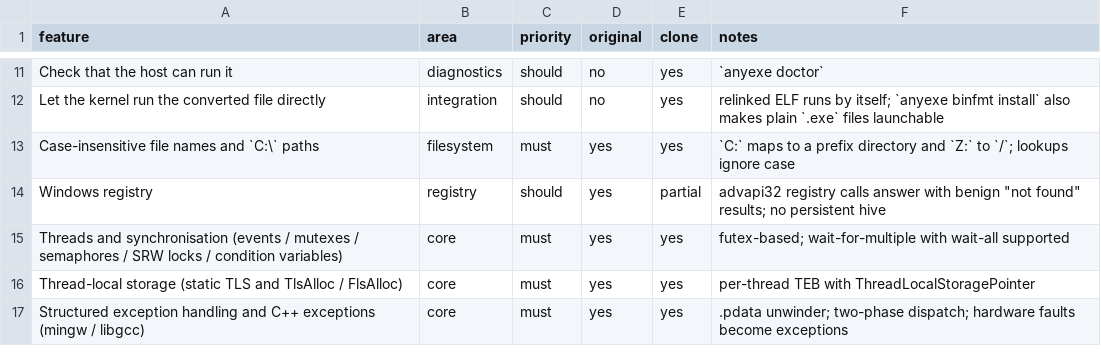
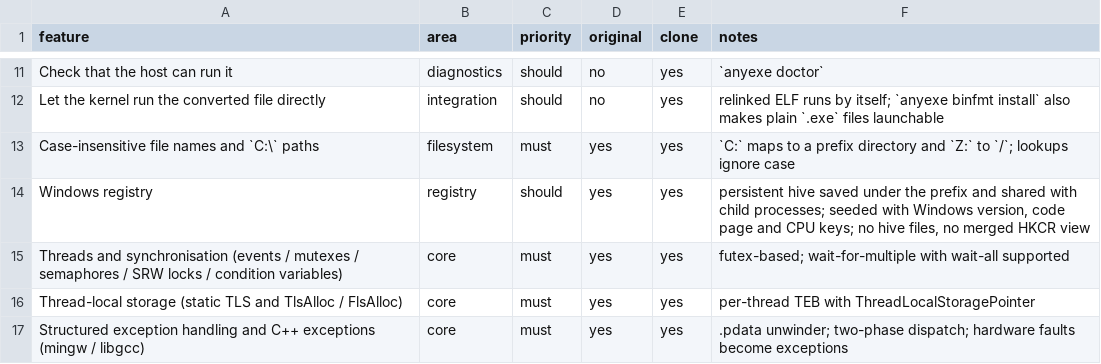
Before and after one commit to SegMind25/NLE, a CSV file: docs/replica/features.csv, drawn as a sheet; only a part is shown, gaps mark what is left out.

```diff
--- a/docs/replica/features.csv
+++ b/docs/replica/features.csv
@@ -13,3 +13,3 @@ Let the kernel run the converted file directly,integration,should,no,yes,relinke
 Case-insensitive file names and `C:\` paths,filesystem,must,yes,yes,`C:` maps to a prefix directory and `Z:` to `/`; lookups ignore case
-Windows registry,registry,should,yes,partial,"advapi32 registry calls answer with benign ""not found"" results; no persistent hive"
+Windows registry,registry,should,yes,yes,"persistent hive saved under the prefix and shared with child processes; seeded with Windows version, code page and CPU keys; no hive files, no merged HKCR view"
 Threads and synchronisation (events / mutexes / semaphores / SRW locks / condition variables),core,must,yes,yes,futex-based; wait-for-multiple with wait-all supported
```
Also changed, not shown: 9 other files.
